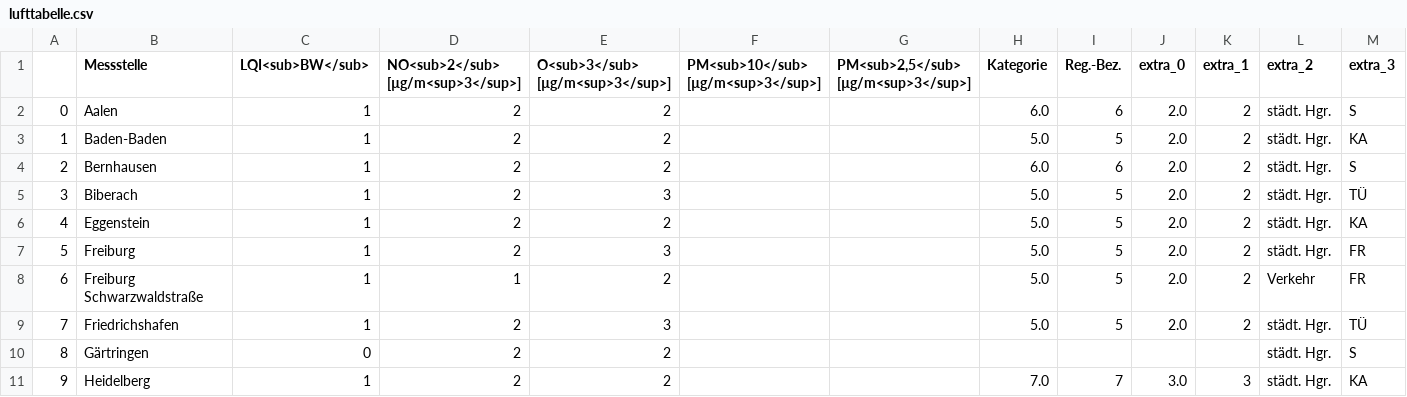
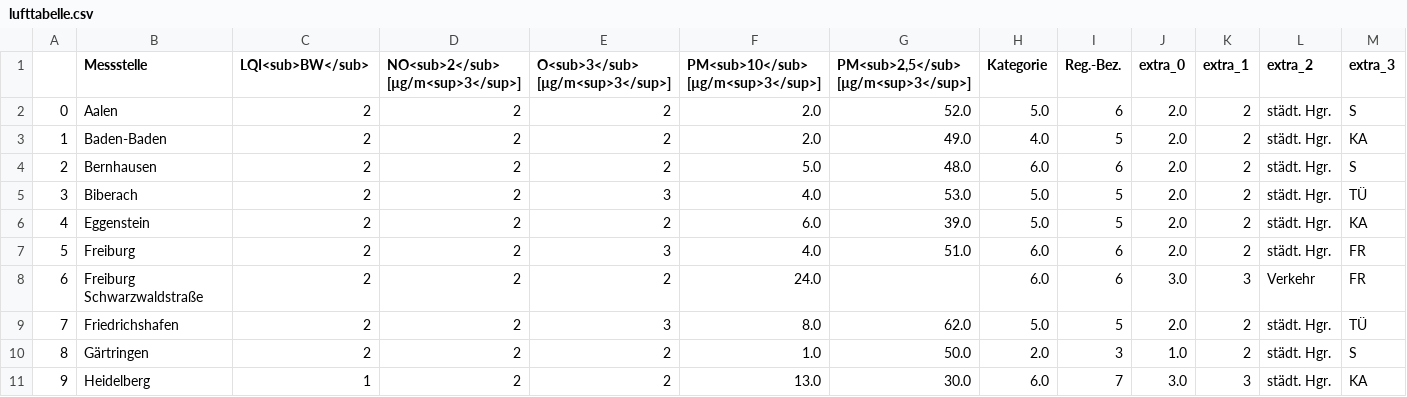
Before and after one commit to ameliewdr/feinstaub_bw, a CSV file: lufttabelle.csv, drawn as a sheet; only a part is shown; the diff covers the shown part only.

```diff
--- a/lufttabelle.csv
+++ b/lufttabelle.csv
@@ -1,11 +1,11 @@
 ,Messstelle,LQI<sub>BW</sub>,NO<sub>2</sub> [µg/m<sup>3</sup>],O<sub>3</sub> [µg/m<sup>3</sup>],PM<sub>10</sub> [µg/m<sup>3</sup>],"PM<sub>2,5</sub> [µg/m<sup>3</sup>]",Kategorie,Reg.-Bez.,extra_0,extra_1,extra_2,extra_3
-0,Aalen,1,2,2,,,6.0,6,2.0,2,städt. Hgr.,S
-1,Baden-Baden,1,2,2,,,5.0,5,2.0,2,städt. Hgr.,KA
-2,Bernhausen,1,2,2,,,6.0,6,2.0,2,städt. Hgr.,S
-3,Biberach,1,2,3,,,5.0,5,2.0,2,städt. Hgr.,TÜ
-4,Eggenstein,1,2,2,,,5.0,5,2.0,2,städt. Hgr.,KA
-5,Freiburg,1,2,3,,,5.0,5,2.0,2,städt. Hgr.,FR
-6,Freiburg Schwarzwaldstraße,1,1,2,,,5.0,5,2.0,2,Verkehr,FR
-7,Friedrichshafen,1,2,3,,,5.0,5,2.0,2,städt. Hgr.,TÜ
-8,Gärtringen,0,2,2,,,,,,,städt. Hgr.,S
-9,Heidelberg,1,2,2,,,7.0,7,3.0,3,städt. Hgr.,KA
+0,Aalen,2,2,2,2.0,52.0,5.0,6,2.0,2,städt. Hgr.,S
+1,Baden-Baden,2,2,2,2.0,49.0,4.0,5,2.0,2,städt. Hgr.,KA
+2,Bernhausen,2,2,2,5.0,48.0,6.0,6,2.0,2,städt. Hgr.,S
+3,Biberach,2,2,3,4.0,53.0,5.0,5,2.0,2,städt. Hgr.,TÜ
+4,Eggenstein,2,2,2,6.0,39.0,5.0,5,2.0,2,städt. Hgr.,KA
+5,Freiburg,2,2,3,4.0,51.0,6.0,6,2.0,2,städt. Hgr.,FR
+6,Freiburg Schwarzwaldstraße,2,2,2,24.0,,6.0,6,3.0,3,Verkehr,FR
+7,Friedrichshafen,2,2,3,8.0,62.0,5.0,5,2.0,2,städt. Hgr.,TÜ
+8,Gärtringen,2,2,2,1.0,50.0,2.0,3,1.0,2,städt. Hgr.,S
+9,Heidelberg,1,2,2,13.0,30.0,6.0,7,3.0,3,städt. Hgr.,KA
```
Also changed, not shown: 102 edited cells elsewhere in this file.
